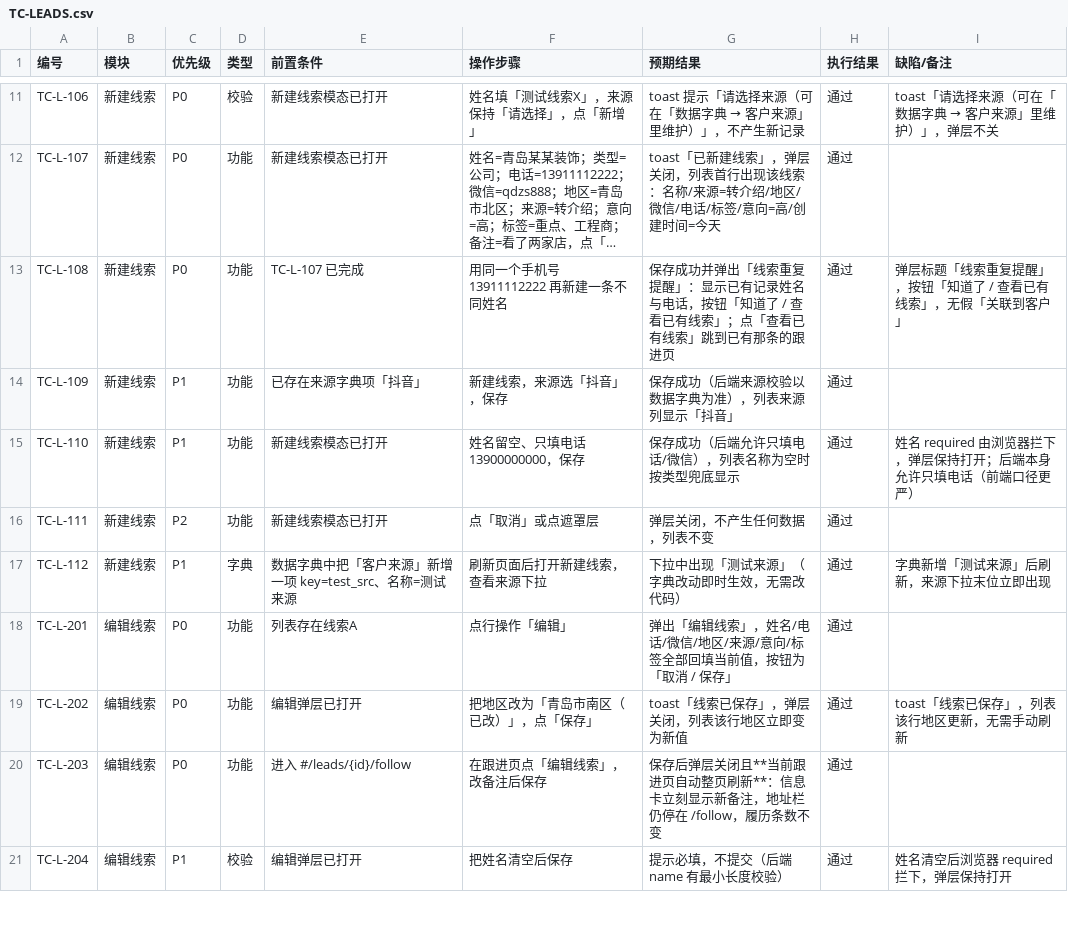
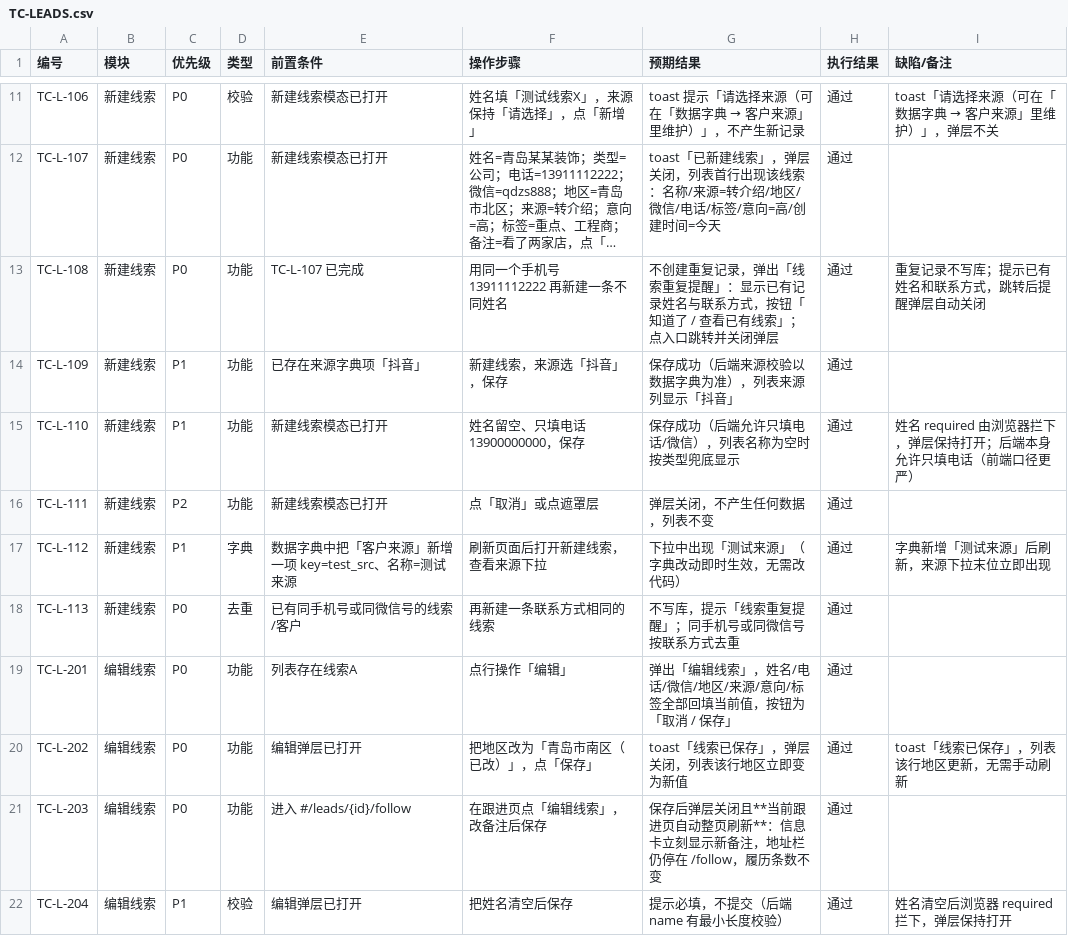
Before and after one commit to mling17/sunshine-crm, a CSV file: docs/TC-LEADS.csv, drawn as a sheet; only a part is shown, gaps mark what is left out; long unchanged cells end in …; the diff covers the shown part only; the diff names each change by its address in the sheet, - before the commit and + after, or states it on an @@ line.

Commit message:
feat(leads): harden import workflow and refresh UI

```diff
--- a/docs/TC-LEADS.csv
+++ b/docs/TC-LEADS.csv
-G13 (预期结果): 保存成功并弹出「线索重复提醒」：显示已有记录姓名与电话，按钮「知道了 / 查看已有线索」；点「查看已有线索」跳到已有那条的跟进页
+G13 (预期结果): 不创建重复记录，弹出「线索重复提醒」：显示已有记录姓名与联系方式，按钮「知道了 / 查看已有线索」；点入口跳转并关闭弹层
-I13 (缺陷/备注): 弹层标题「线索重复提醒」，按钮「知道了 / 查看已有线索」，无假「关联到客户」
+I13 (缺陷/备注): 重复记录不写库；提示已有姓名和联系方式，跳转后提醒弹层自动关闭
+row 18: TC-L-113 | 新建线索 | P0 | 去重 | 已有同手机号或同微信号的线索/客户 | 再新建一条联系方式相同的线索 | 不写库，提示「线索重复提醒」；同手机号或同微信号按联系方式去重 | 通过
```
Also changed, not shown: 4 added rows and 24 edited cells elsewhere in this file, 18 other files.
